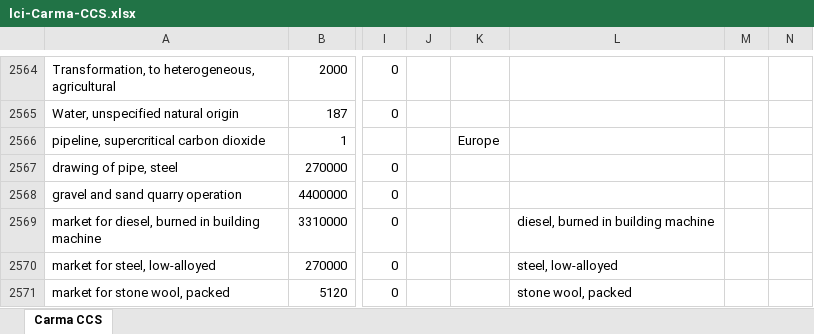
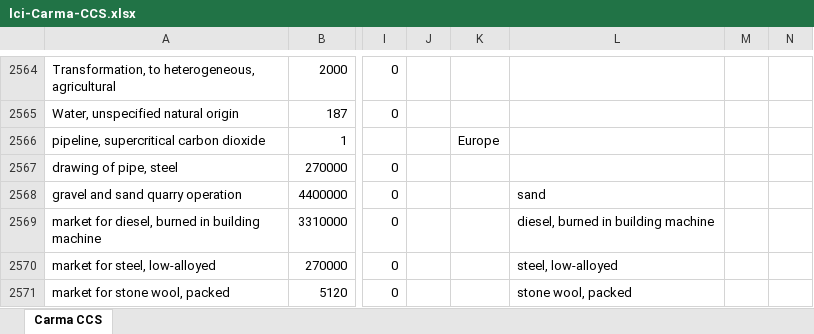
Before and after one commit to polca/premise, an Excel workbook: premise/data/additional_inventories/lci-Carma-CCS.xlsx, sheet Carma CCS, drawn as a sheet; only a part is shown, gaps mark what is left out; values as stored, in another font and other column widths than the file's, no borders; the diff names each change by its address in the sheet, - before the commit and + after, or states it on an @@ line.

```diff
--- a/premise/data/additional_inventories/lci-Carma-CCS.xlsx (sheet Carma CCS)
+++ b/premise/data/additional_inventories/lci-Carma-CCS.xlsx (sheet Carma CCS)
-L2568: (empty)
+L2568: sand
```
Also changed, not shown: premise/data/additional_inventories/lci-hydrogen-electrolysis.xlsx.
